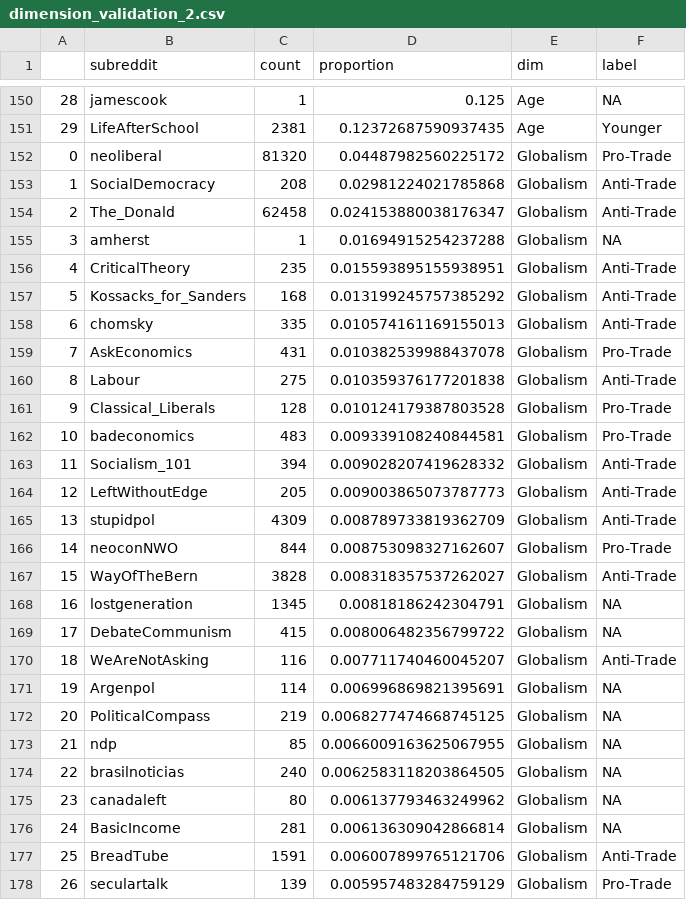
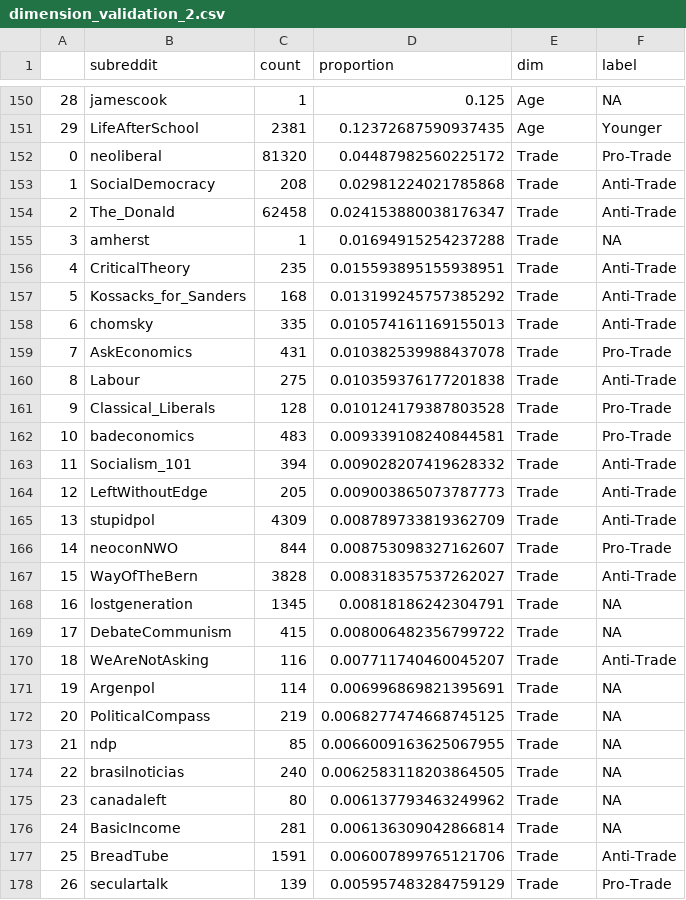
Before and after one commit to CSSLab/political-subreddits, a CSV file: external_datasets/validation/dimension_validation_2.csv, drawn as a sheet; only a part is shown, gaps mark what is left out; the diff covers the shown part only.

```diff
--- a/external_datasets/validation/dimension_validation_2.csv
+++ b/external_datasets/validation/dimension_validation_2.csv
@@ -151,28 +151,28 @@
 29,LifeAfterSchool,2381,0.12372687590937435,Age,Younger
-0,neoliberal,81320,0.04487982560225172,Globalism,Pro-Trade
-1,SocialDemocracy,208,0.02981224021785868,Globalism,Anti-Trade
-2,The_Donald,62458,0.024153880038176347,Globalism,Anti-Trade
-3,amherst,1,0.01694915254237288,Globalism,NA
-4,CriticalTheory,235,0.015593895155938951,Globalism,Anti-Trade
-5,Kossacks_for_Sanders,168,0.013199245757385292,Globalism,Anti-Trade
-6,chomsky,335,0.010574161169155013,Globalism,Anti-Trade
-7,AskEconomics,431,0.010382539988437078,Globalism,Pro-Trade
-8,Labour,275,0.010359376177201838,Globalism,Anti-Trade
-9,Classical_Liberals,128,0.010124179387803528,Globalism,Pro-Trade
-10,badeconomics,483,0.009339108240844581,Globalism,Pro-Trade
-11,Socialism_101,394,0.009028207419628332,Globalism,Anti-Trade
-12,LeftWithoutEdge,205,0.009003865073787773,Globalism,Anti-Trade
-13,stupidpol,4309,0.008789733819362709,Globalism,Anti-Trade
-14,neoconNWO,844,0.008753098327162607,Globalism,Pro-Trade
-15,WayOfTheBern,3828,0.008318357537262027,Globalism,Anti-Trade
-16,lostgeneration,1345,0.00818186242304791,Globalism,NA
-17,DebateCommunism,415,0.008006482356799722,Globalism,NA
-18,WeAreNotAsking,116,0.007711740460045207,Globalism,Anti-Trade
-19,Argenpol,114,0.006996869821395691,Globalism,NA
-20,PoliticalCompass,219,0.0068277474668745125,Globalism,NA
-21,ndp,85,0.0066009163625067955,Globalism,NA
-22,brasilnoticias,240,0.0062583118203864505,Globalism,NA
-23,canadaleft,80,0.006137793463249962,Globalism,NA
-24,BasicIncome,281,0.006136309042866814,Globalism,NA
-25,BreadTube,1591,0.006007899765121706,Globalism,Anti-Trade
-26,seculartalk,139,0.005957483284759129,Globalism,Pro-Trade
+0,neoliberal,81320,0.04487982560225172,Trade,Pro-Trade
+1,SocialDemocracy,208,0.02981224021785868,Trade,Anti-Trade
+2,The_Donald,62458,0.024153880038176347,Trade,Anti-Trade
+3,amherst,1,0.01694915254237288,Trade,NA
+4,CriticalTheory,235,0.015593895155938951,Trade,Anti-Trade
+5,Kossacks_for_Sanders,168,0.013199245757385292,Trade,Anti-Trade
+6,chomsky,335,0.010574161169155013,Trade,Anti-Trade
+7,AskEconomics,431,0.010382539988437078,Trade,Pro-Trade
+8,Labour,275,0.010359376177201838,Trade,Anti-Trade
+9,Classical_Liberals,128,0.010124179387803528,Trade,Pro-Trade
+10,badeconomics,483,0.009339108240844581,Trade,Pro-Trade
+11,Socialism_101,394,0.009028207419628332,Trade,Anti-Trade
+12,LeftWithoutEdge,205,0.009003865073787773,Trade,Anti-Trade
+13,stupidpol,4309,0.008789733819362709,Trade,Anti-Trade
+14,neoconNWO,844,0.008753098327162607,Trade,Pro-Trade
+15,WayOfTheBern,3828,0.008318357537262027,Trade,Anti-Trade
+16,lostgeneration,1345,0.00818186242304791,Trade,NA
+17,DebateCommunism,415,0.008006482356799722,Trade,NA
+18,WeAreNotAsking,116,0.007711740460045207,Trade,Anti-Trade
+19,Argenpol,114,0.006996869821395691,Trade,NA
+20,PoliticalCompass,219,0.0068277474668745125,Trade,NA
+21,ndp,85,0.0066009163625067955,Trade,NA
+22,brasilnoticias,240,0.0062583118203864505,Trade,NA
+23,canadaleft,80,0.006137793463249962,Trade,NA
+24,BasicIncome,281,0.006136309042866814,Trade,NA
+25,BreadTube,1591,0.006007899765121706,Trade,Anti-Trade
+26,seculartalk,139,0.005957483284759129,Trade,Pro-Trade
```
Also changed, not shown: 33 edited cells elsewhere in this file, 6 other files.
